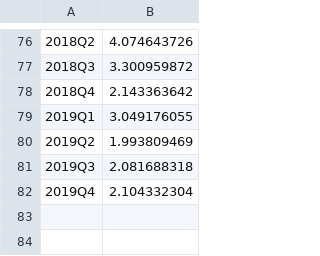
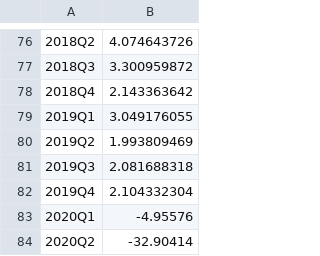
Before and after one commit to zsun9/MMB_forecast_application, a CSV file: data/actualGDP.csv, drawn as a sheet; only a part is shown, gaps mark what is left out; the diff names each change by its address in the sheet, - before the commit and + after, or states it on an @@ line.

Commit message:
update actual GDP

```diff
--- a/data/actualGDP.csv
+++ b/data/actualGDP.csv
+row 83: 2020Q1 | -4.95576
+row 84: 2020Q2 | -32.90414
```
